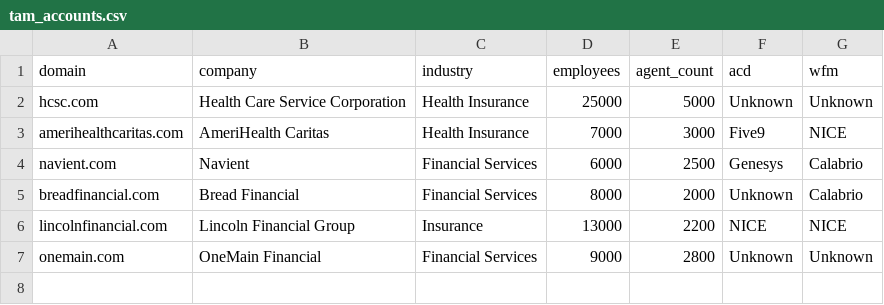
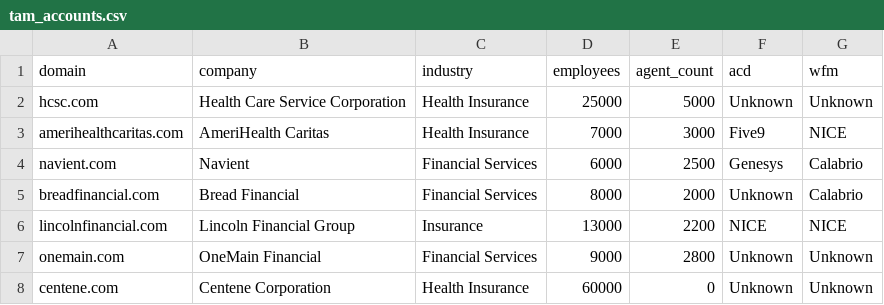
Before and after one commit to dallasandrews1/intradiem-gtm-engineer, a CSV file: tam-outbound-engine/data/tam_accounts.csv, drawn as a sheet; the diff names each change by its address in the sheet, - before the commit and + after, or states it on an @@ line.

```diff
--- a/tam-outbound-engine/data/tam_accounts.csv
+++ b/tam-outbound-engine/data/tam_accounts.csv
+row 8: centene.com | Centene Corporation | Health Insurance | 60000 | 0 | Unknown | Unknown
```
Also changed, not shown: tam-outbound-engine/data/triggers.csv, 41 other files.
